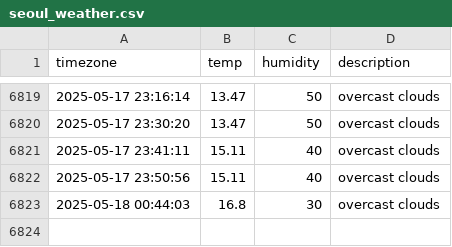
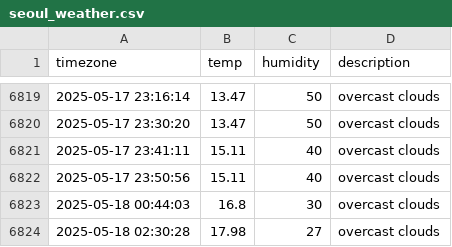
Before and after one commit to jchan-12/seoul_weather, a CSV file: seoul_weather.csv, drawn as a sheet; only a part is shown, gaps mark what is left out; the diff names each change by its address in the sheet, - before the commit and + after, or states it on an @@ line.

```diff
--- a/seoul_weather.csv
+++ b/seoul_weather.csv
+row 6824: 2025-05-18 02:30:28 | 17.98 | 27 | overcast clouds
```
